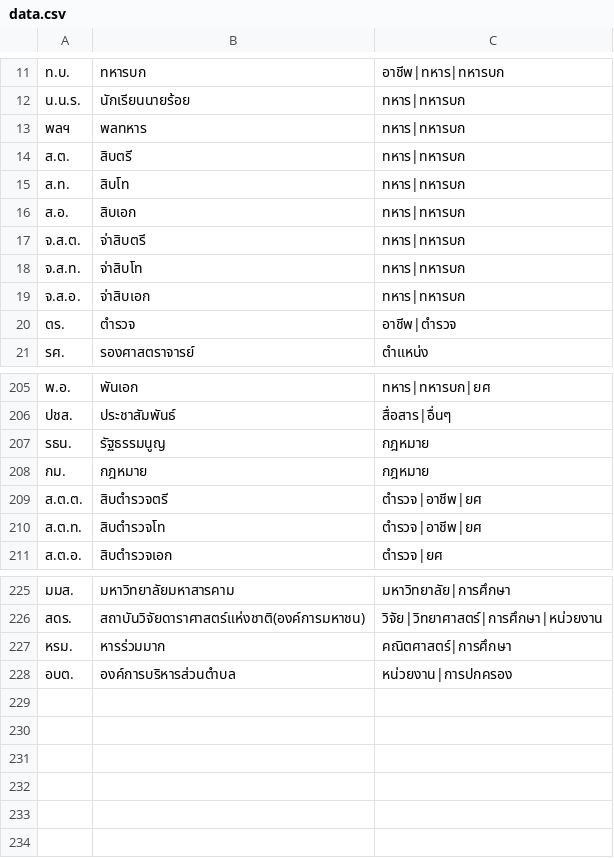
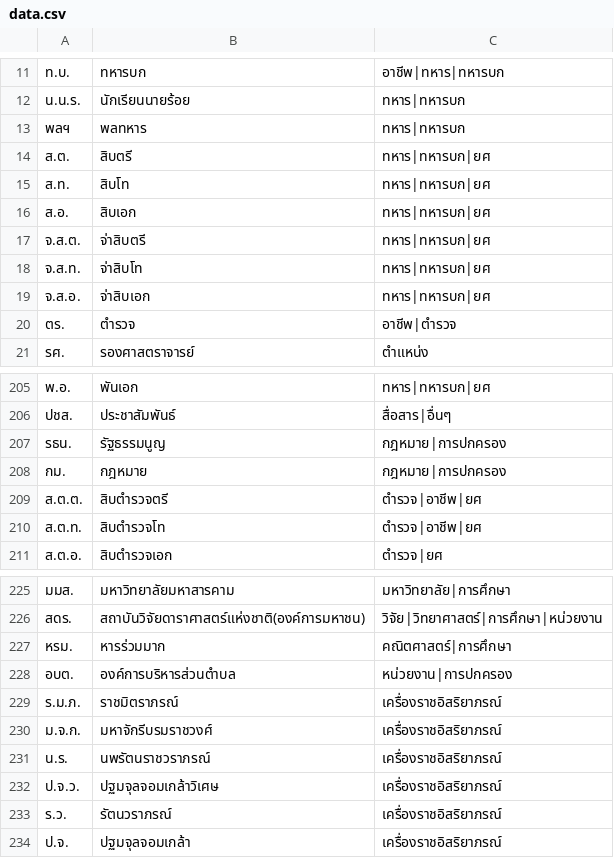
Before and after one commit to PyThaiNLP/lexicon-thai, a CSV file: thai-abbreviation/data.csv, drawn as a sheet; only a part is shown, gaps mark what is left out.

Commit message:
add data

```diff
--- a/thai-abbreviation/data.csv
+++ b/thai-abbreviation/data.csv
@@ -13,8 +13,8 @@
 พลฯ,พลทหาร,ทหาร|ทหารบก
-ส.ต.,สิบตรี,ทหาร|ทหารบก
-ส.ท.,สิบโท,ทหาร|ทหารบก
-ส.อ.,สิบเอก,ทหาร|ทหารบก
-จ.ส.ต.,จ่าสิบตรี,ทหาร|ทหารบก
-จ.ส.ท.,จ่าสิบโท,ทหาร|ทหารบก
-จ.ส.อ.,จ่าสิบเอก,ทหาร|ทหารบก
+ส.ต.,สิบตรี,ทหาร|ทหารบก|ยศ
+ส.ท.,สิบโท,ทหาร|ทหารบก|ยศ
+ส.อ.,สิบเอก,ทหาร|ทหารบก|ยศ
+จ.ส.ต.,จ่าสิบตรี,ทหาร|ทหารบก|ยศ
+จ.ส.ท.,จ่าสิบโท,ทหาร|ทหารบก|ยศ
+จ.ส.อ.,จ่าสิบเอก,ทหาร|ทหารบก|ยศ
 ตร.,ตำรวจ,อาชีพ|ตำรวจ
@@ -206,4 +206,4 @@
 ปชส.,ประชาสัมพันธ์,สื่อสาร|อื่นๆ
-รธน.,รัฐธรรมนูญ,กฎหมาย
-กม.,กฎหมาย,กฎหมาย
+รธน.,รัฐธรรมนูญ,กฎหมาย|การปกครอง
+กม.,กฎหมาย,กฎหมาย|การปกครอง
 ส.ต.ต.,สิบตำรวจตรี,ตำรวจ|อาชีพ|ยศ
@@ -228 +228,7 @@
 อบต.,องค์การบริหารส่วนตำบล,หน่วยงาน|การปกครอง
+ร.ม.ภ.,ราชมิตราภรณ์,เครื่องราชอิสริยาภรณ์
+ม.จ.ก.,มหาจักรีบรมราชวงศ์,เครื่องราชอิสริยาภรณ์
+น.ร.,นพรัตนราชวราภรณ์,เครื่องราชอิสริยาภรณ์
+ป.จ.ว.,ปฐมจุลจอมเกล้าวิเศษ,เครื่องราชอิสริยาภรณ์
+ร.ว.,รัตนวราภรณ์,เครื่องราชอิสริยาภรณ์
+ป.จ.,ปฐมจุลจอมเกล้า,เครื่องราชอิสริยาภรณ์
```
